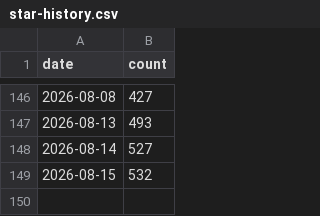
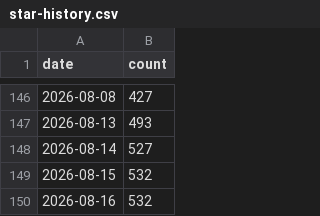
Before and after one commit to sbroenne/mcp-server-excel, a CSV file: .github/star-history.csv, drawn as a sheet; only a part is shown, gaps mark what is left out.

```diff
--- a/.github/star-history.csv
+++ b/.github/star-history.csv
@@ -149 +149,2 @@ date,count
 2026-08-15,532
+2026-08-16,532
```
